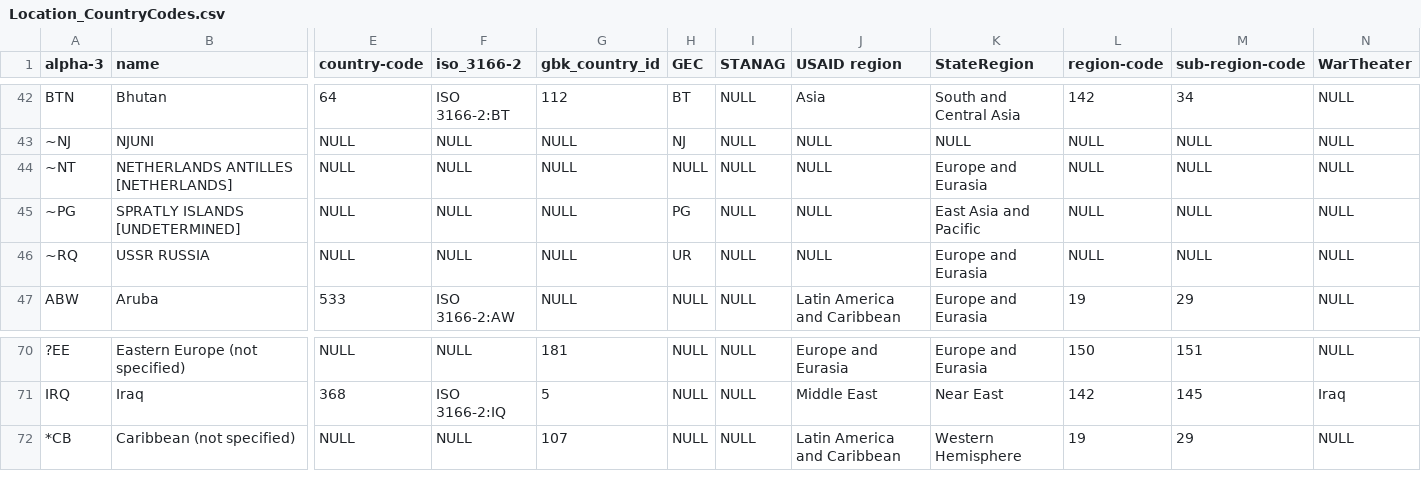
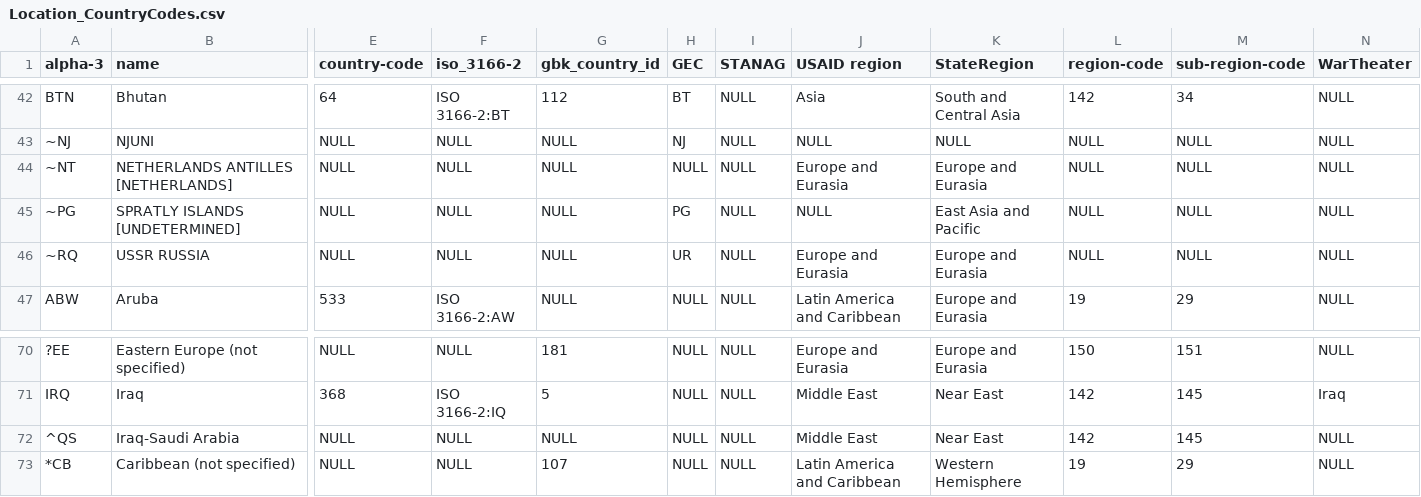
Before and after one commit to CSISdefense/Lookup-Tables, a CSV file: location/Location_CountryCodes.csv, drawn as a sheet; only a part is shown, gaps mark what is left out; rows hold the shown columns only; the diff names each change by its address in the sheet, - before the commit and + after, or states it on an @@ line.

Commit message:
Adding regions to Netherlands Antilles, USSR, and adding Iraq+Saudi

```diff
--- a/location/Location_CountryCodes.csv
+++ b/location/Location_CountryCodes.csv
-J44 (USAID region): NULL
+J44 (USAID region): Europe and Eurasia
-J46 (USAID region): NULL
+J46 (USAID region): Europe and Eurasia
+row 72: ^QS | Iraq-Saudi Arabia | NULL | NULL | NULL | NULL | NULL | Middle East | Near East | 142 | 145 | NULL
```
